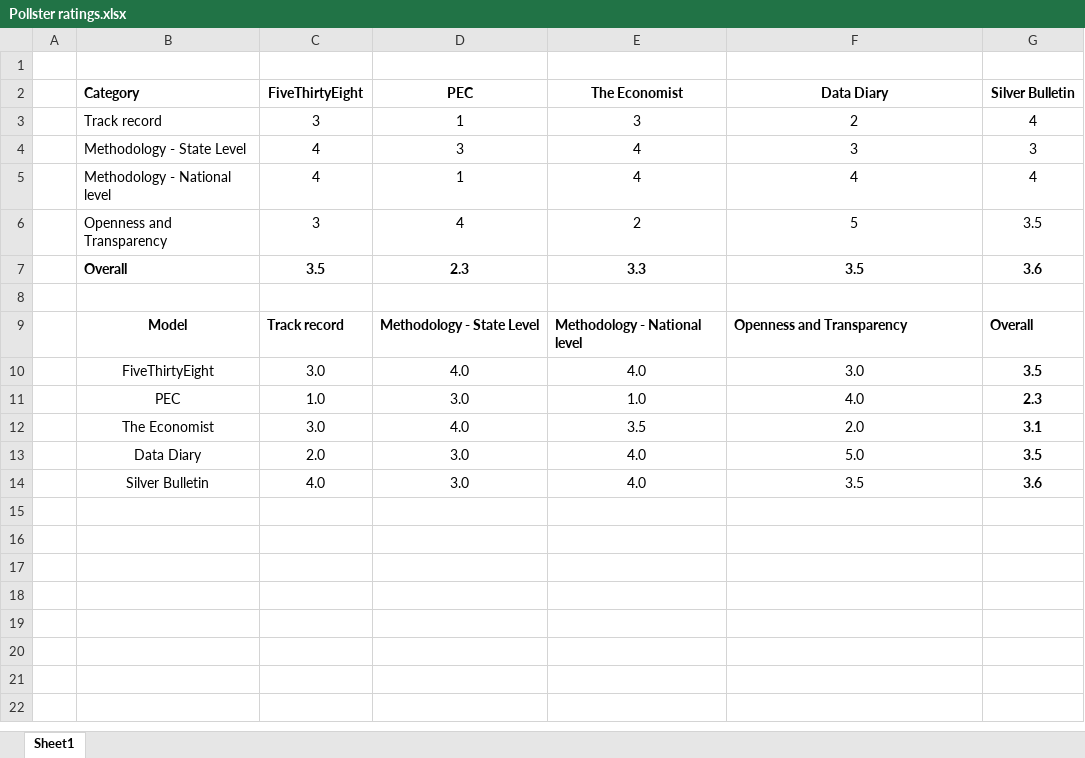
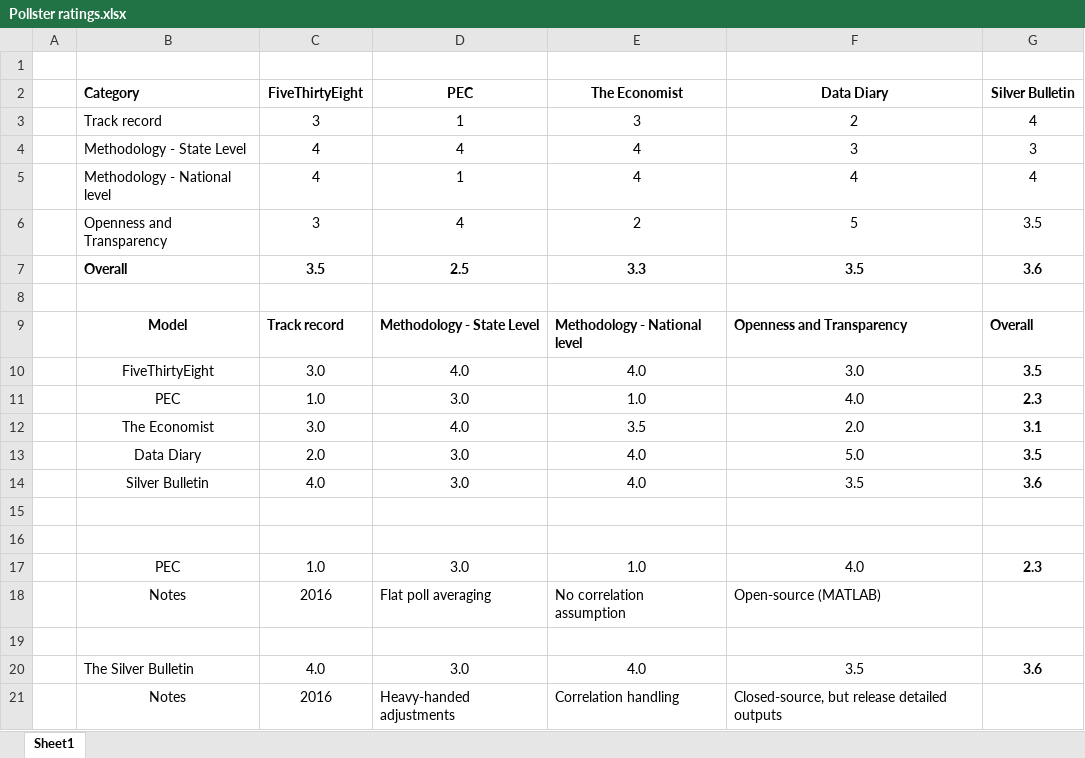
Before and after one commit to PaulMainwood/Election2024, an Excel workbook: Pollster ratings.xlsx, sheet Sheet1, drawn as a sheet; values as stored, in another font and other column widths than the file's, no borders; the diff names each change by its address in the sheet, - before the commit and + after, or states it on an @@ line.

```diff
--- a/Pollster ratings.xlsx (sheet Sheet1)
+++ b/Pollster ratings.xlsx (sheet Sheet1)
-D4 (PEC): 3
+D4 (PEC): 4
-D7 (PEC): 2.3
+D7 (PEC): 2.5
+row 15: (empty)
+row 16: (empty)
+row 17:  | PEC | 1.0 | 3.0 | 1.0 | 4.0 | 2.3
+row 18:  | Notes | 2016 | Flat poll averaging | No correlation assumption | Open-source (MATLAB)
+row 19: (empty)
+row 20:  | The Silver Bulletin | 4.0 | 3.0 | 4.0 | 3.5 | 3.6
+row 21:  | Notes | 2016 | Heavy-handed adjustments | Correlation handling | Closed-source, but release detailed outputs
```
Also changed, not shown: 6 other files.
